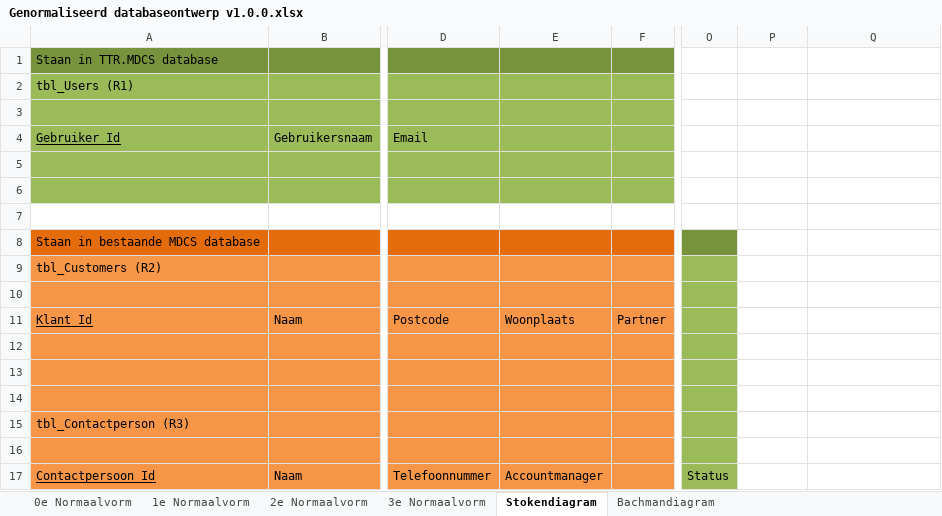
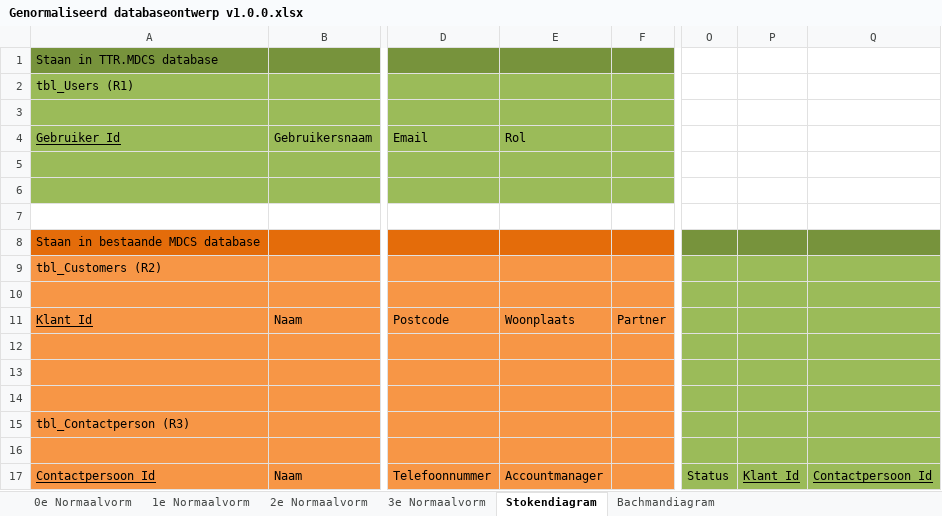
Before and after one commit to Kstrik/Periode_12_PVB_Kenley_Strik, an Excel workbook: Periode 12 Kerntaak 1,2,3/KT2/KT2.1/KT2.1.2 Genormaliseerd databaseontwerp/Genormaliseerd databaseontwerp v1.0.0.xlsx, sheet Stokendiagram, drawn as a sheet; only a part is shown, gaps mark what is left out; values as stored, in another font and other column widths than the file's, no borders; charts and pictures not drawn; the diff names each change by its address in the sheet, - before the commit and + after, or states it on an @@ line.

```diff
--- a/Periode 12 Kerntaak 1,2,3/KT2/KT2.1/KT2.1.2 Genormaliseerd databaseontwerp/Genormaliseerd databaseontwerp v1.0.0.xlsx (sheet Stokendiagram)
+++ b/Periode 12 Kerntaak 1,2,3/KT2/KT2.1/KT2.1.2 Genormaliseerd databaseontwerp/Genormaliseerd databaseontwerp v1.0.0.xlsx (sheet Stokendiagram)
-E4: (empty)
+E4: Rol
-P8:Q8 fill: none
+P8:Q8 fill: #77933C
-P9:Q17 fill: none
+P9:Q17 fill: #9BBB59
-P17: (empty)
+P17: Klant_Id
-Q17: (empty)
+Q17: Contactpersoon_Id
```
Also changed, not shown: sheet 1e Normaalvorm, sheet 2e Normaalvorm, sheet 3e Normaalvorm, sheet 0e Normaalvorm, charts or pictures, Periode 12 Kerntaak 1,2,3/KT1/KT1.2/KT1.2.6 Globale planning/Globale Planning v1.1.0.xlsx, Periode 12 Kerntaak 1,2,3/KT1/KT1.2/KT1.2.6 Globale planning/Globale Planning v1.2.0.xlsx, 24 other files.
